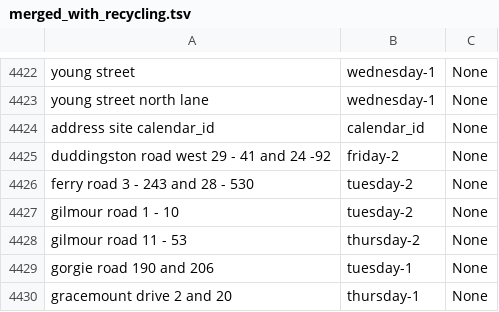
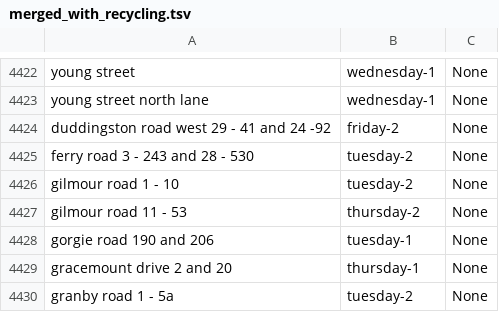
Before and after one commit to davidbujok/Bin_App, a TSV file: scraper/newData/merged_with_recycling.tsv, drawn as a sheet; only a part is shown, gaps mark what is left out; the shorter side is filled out with more unchanged rows.

Commit message:
removes address/calendarid/calendar from base files

```diff
--- a/scraper/newData/merged_with_recycling.tsv
+++ b/scraper/newData/merged_with_recycling.tsv
@@ -4423,3 +4423,2 @@ young street	 wednesday-1	None
 young street north lane	 wednesday-1	None
-address site calendar_id	 calendar_id	None
 duddingston road west 29 - 41 and 24 -92	 friday-2	None
```
Also changed, not shown: scraper/newData/recycling_data.tsv, 1 other file.
